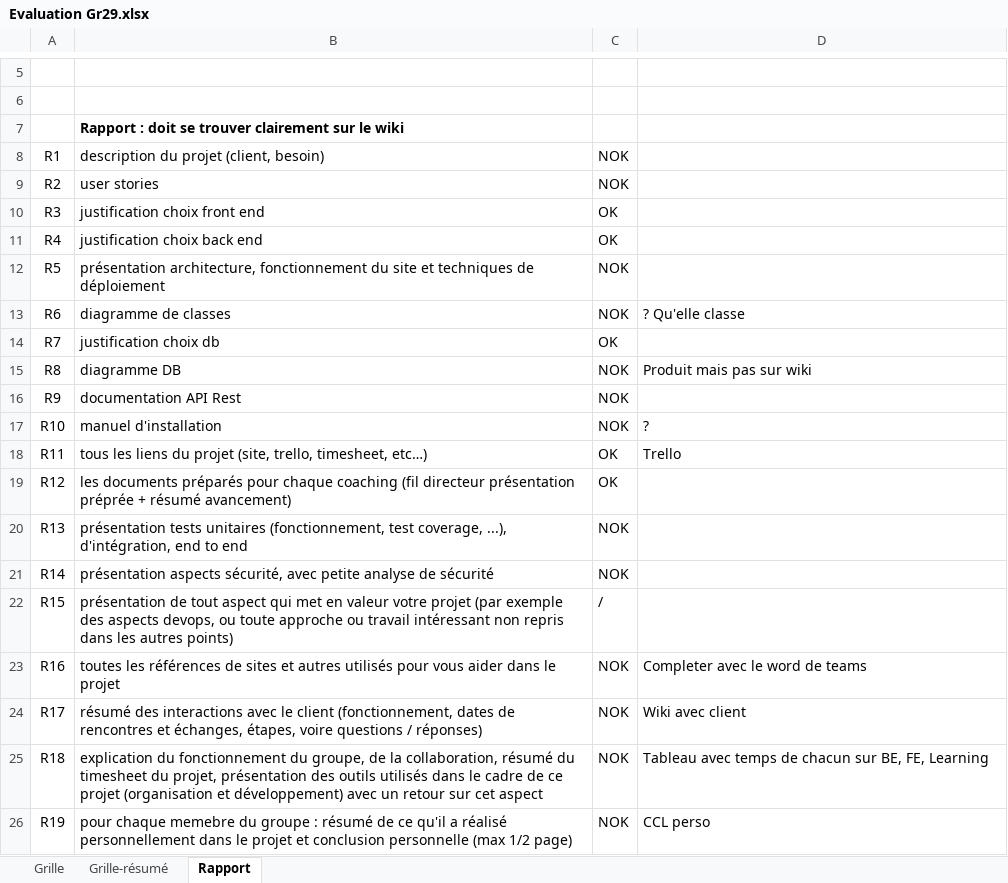
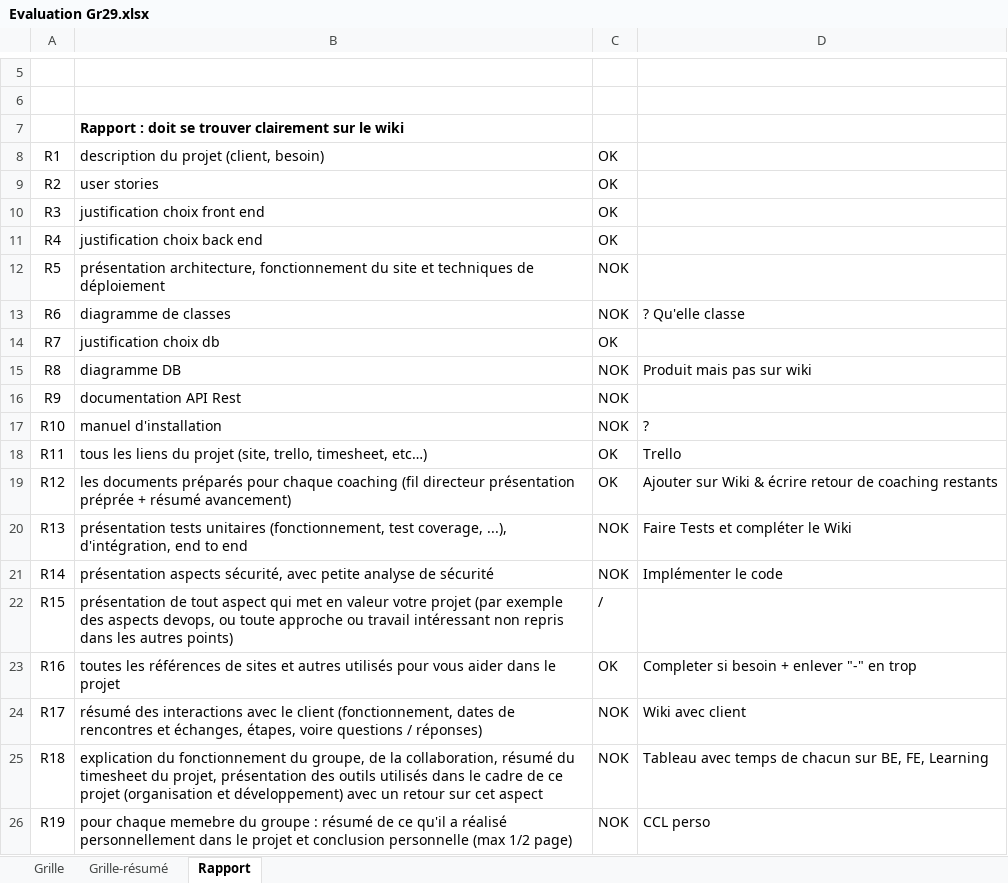
Before and after one commit to GGEphec/DevWebGr29, an Excel workbook: Documents/0-Consignes/Evaluation Gr29.xlsx, sheet Rapport, drawn as a sheet; only a part is shown, gaps mark what is left out; values as stored, in another font and other column widths than the file's, no borders; the diff names each change by its address in the sheet, - before the commit and + after, or states it on an @@ line.

Commit message:
Update Excels : Evaluation & Backlog

```diff
--- a/Documents/0-Consignes/Evaluation Gr29.xlsx (sheet Rapport)
+++ b/Documents/0-Consignes/Evaluation Gr29.xlsx (sheet Rapport)
-C8:C9: NOK
+C8:C9: OK
-D19: (empty)
+D19: Ajouter sur Wiki & écrire retour de coaching restants
-D20: (empty)
+D20: Faire Tests et compléter le Wiki
-D21: (empty)
+D21: Implémenter le code
-C23: NOK
+C23: OK
-D23: Completer avec le word de teams
+D23: Completer si besoin + enlever "-" en trop
```
Also changed, not shown: Documents/2-UsersStories/Propre/BacklogExcel.xlsx.
